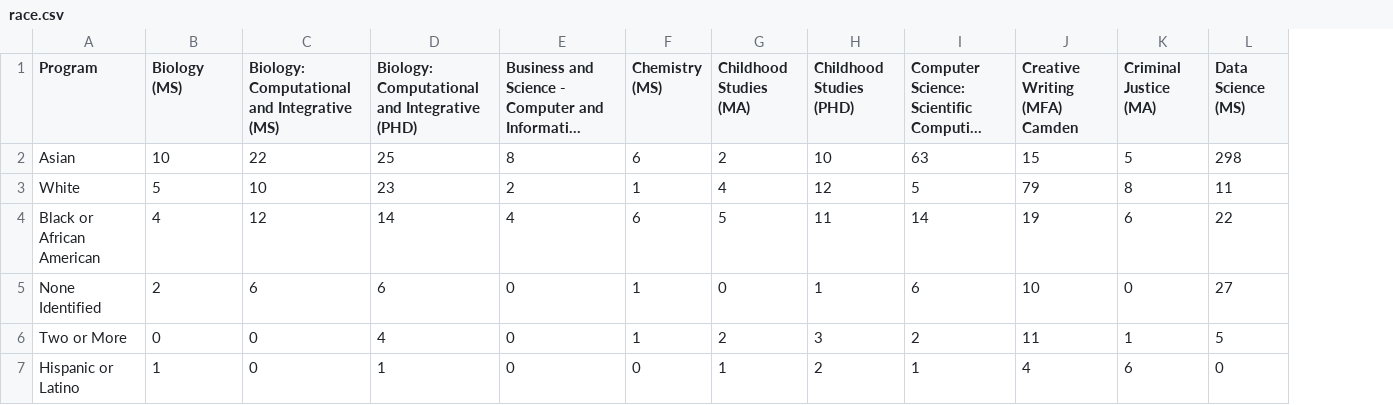
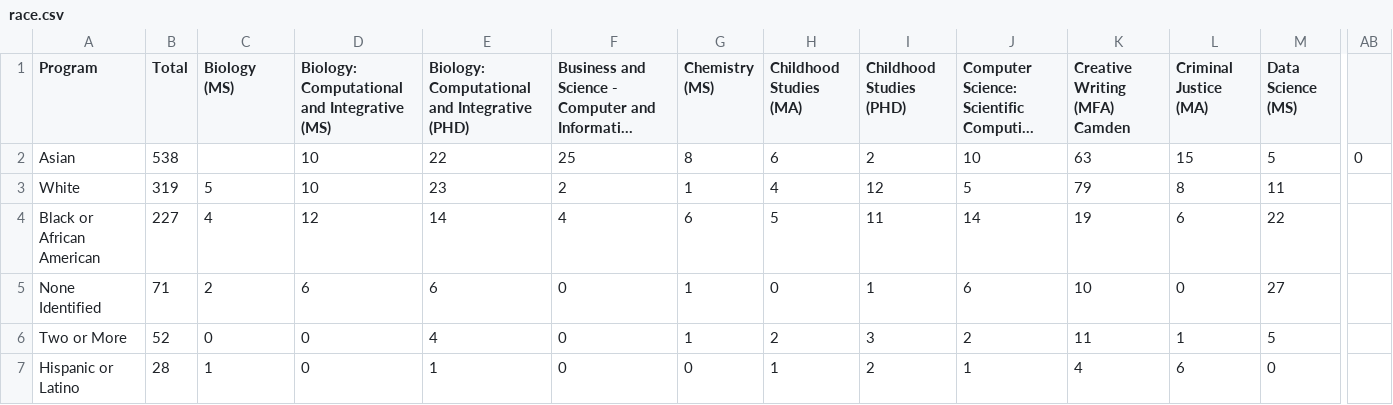
Before and after one commit to theaok/vis-sp23-ewattudo, a CSV file: race.csv, drawn as a sheet; only a part is shown, gaps mark what is left out; long unchanged cells end in …; addresses are those after the commit; the diff covers the shown part only; the diff names each change by its address in the sheet, - before the commit and + after, or states it on an @@ line.

Commit message:
Update race.csv

```diff
--- a/race.csv
+++ b/race.csv
+column B (Total), rows 2-7: 538 | 319 | 227 | 71 | 52 | 28
+column AB, row 2: 0
-C2 (Biology (MS)): 10
+C2 (Biology (MS)): (empty)
-D2: 22
+D2: 10
-E2: 25
+E2: 22
-F2: 8
+F2: 25
-G2 (Chemistry (MS)): 6
+G2 (Chemistry (MS)): 8
-H2 (Childhood Studies (MA)): 2
+H2 (Childhood Studies (MA)): 6
-I2 (Childhood Studies (PHD)): 10
+I2 (Childhood Studies (PHD)): 2
-J2: 63
+J2: 10
-K2 (Creative Writing (MFA) Camden): 15
+K2 (Creative Writing (MFA) Camden): 63
-L2 (Criminal Justice (MA)): 5
+L2 (Criminal Justice (MA)): 15
-M2 (Data Science (MS)): 298
+M2 (Data Science (MS)): 5
```
Also changed, not shown: 12 edited cells elsewhere in this file.
